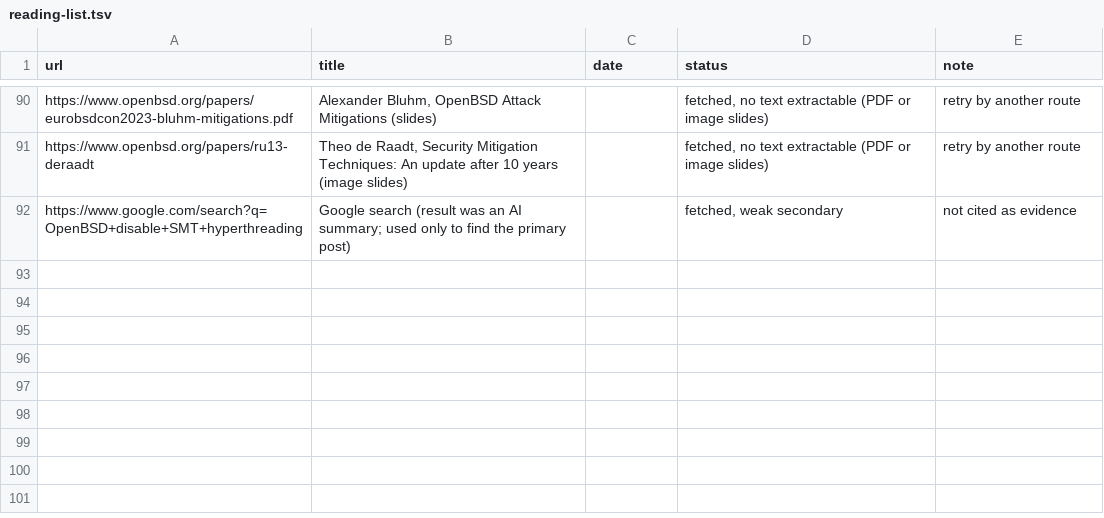
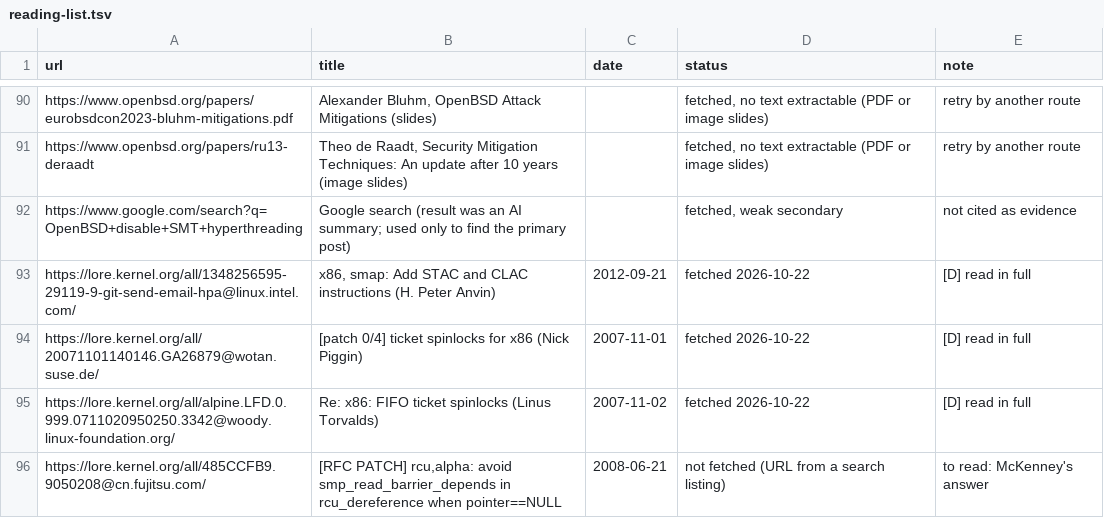
Before and after one commit to moebiusV/pdp64, a TSV file: docs/codegen-data/kernelpain/reading-list.tsv, drawn as a sheet; only a part is shown, gaps mark what is left out.

Commit message:
docs: kernel-pain-points: SMAP series, ticket spinlock thread, Alpha RCU thread; reading list

```diff
--- a/docs/codegen-data/kernelpain/reading-list.tsv
+++ b/docs/codegen-data/kernelpain/reading-list.tsv
@@ -92 +92,5 @@ https://www.openbsd.org/papers/ru13-deraadt	Theo de Raadt, Security Mitigation T
 https://www.google.com/search?q=OpenBSD+disable+SMT+hyperthreading	Google search (result was an AI summary; used only to find the primary post)		fetched, weak secondary	not cited as evidence
+https://lore.kernel.org/all/1348256595-29119-9-git-send-email-hpa@linux.intel.com/	x86, smap: Add STAC and CLAC instructions (H. Peter Anvin)	2012-09-21	fetched 2026-10-22	[D] read in full
+https://lore.kernel.org/all/20071101140146.GA26879@wotan.suse.de/	[patch 0/4] ticket spinlocks for x86 (Nick Piggin)	2007-11-01	fetched 2026-10-22	[D] read in full
+https://lore.kernel.org/all/alpine.LFD.0.999.0711020950250.3342@woody.linux-foundation.org/	Re: x86: FIFO ticket spinlocks (Linus Torvalds)	2007-11-02	fetched 2026-10-22	[D] read in full
+https://lore.kernel.org/all/485CCFB9.9050208@cn.fujitsu.com/	[RFC PATCH] rcu,alpha: avoid smp_read_barrier_depends in rcu_dereference when pointer==NULL	2008-06-21	not fetched (URL from a search listing)	to read: McKenney's answer
```
Also changed, not shown: 1 other file.
